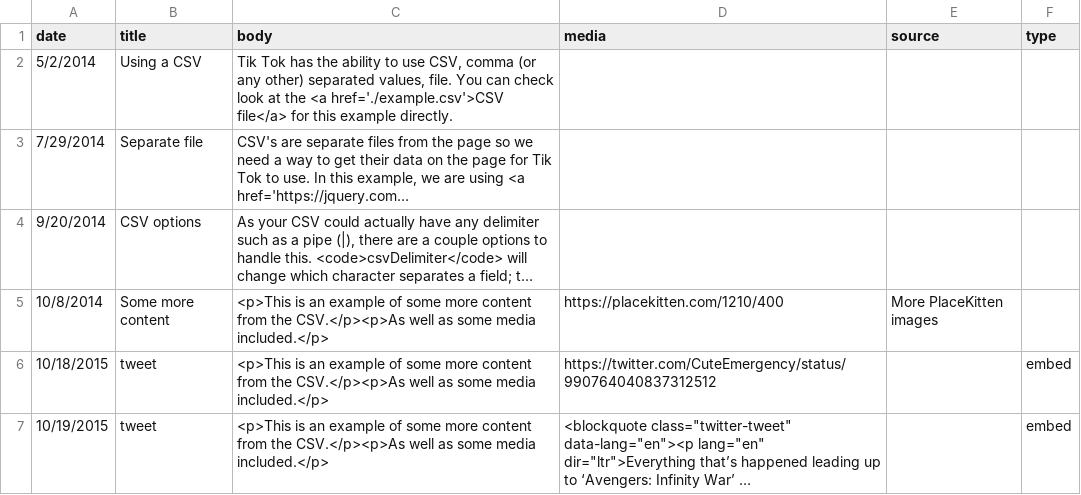
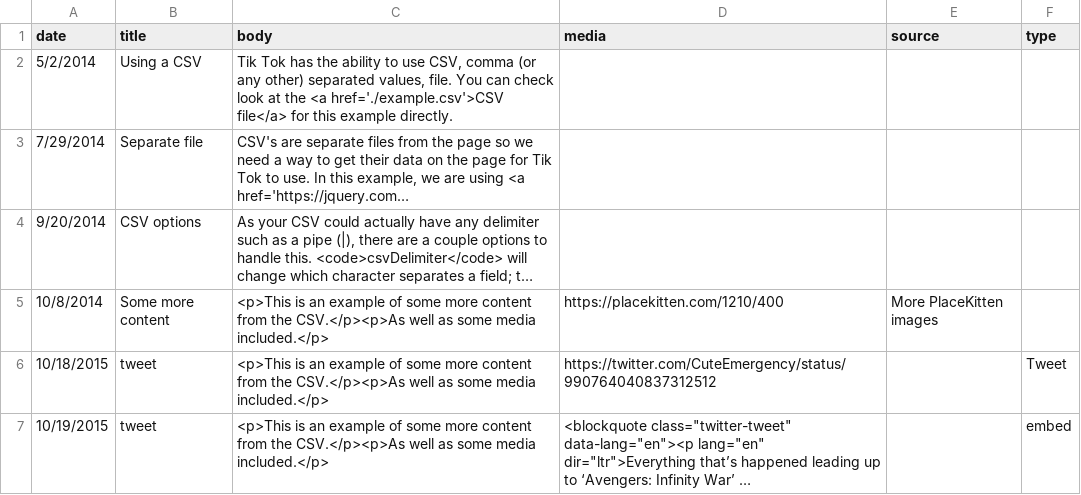
Before and after one commit to amiham-singh/SFWMD_-RAIN-, a CSV file: example.csv, drawn as a sheet; long unchanged cells end in …; the diff names each change by its address in the sheet, - before the commit and + after, or states it on an @@ line.

Commit message:
Update example.csv

```diff
--- a/example.csv
+++ b/example.csv
-F6 (type): embed
+F6 (type): Tweet
```
